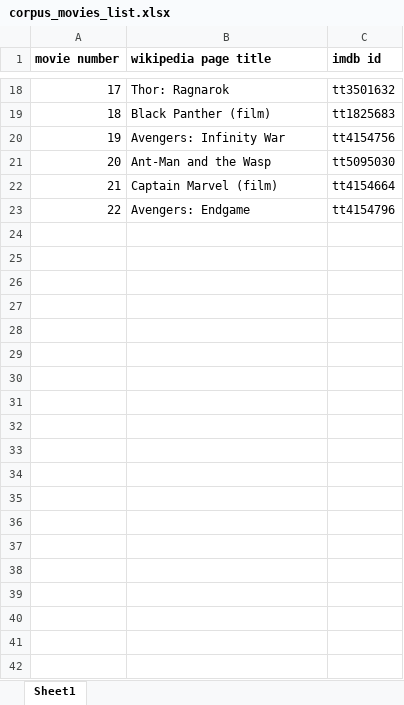
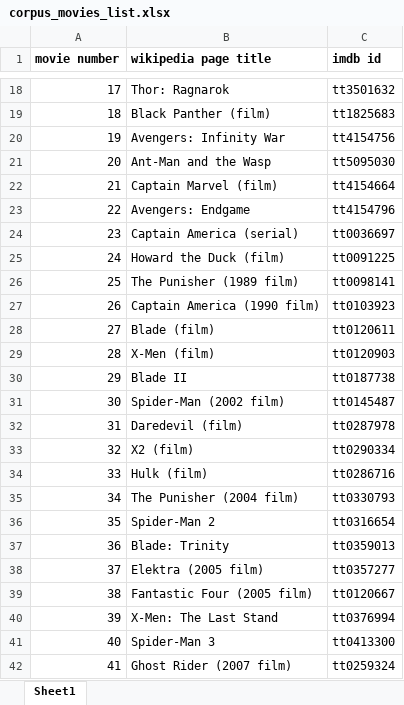
Before and after one commit to rohitsuresh1993/mcu_plot_generator, an Excel workbook: corpus_movies_list.xlsx, sheet Sheet1, drawn as a sheet; only a part is shown, gaps mark what is left out; values as stored, in another font and other column widths than the file's, no borders; the diff covers the shown part only; the diff names each change by its address in the sheet, - before the commit and + after, or states it on an @@ line.

```diff
--- a/corpus_movies_list.xlsx (sheet Sheet1)
+++ b/corpus_movies_list.xlsx (sheet Sheet1)
+row 24: 23 | Captain America (serial) | tt0036697
+row 25: 24 | Howard the Duck (film) | tt0091225
+row 26: 25 | The Punisher (1989 film) | tt0098141
+row 27: 26 | Captain America (1990 film) | tt0103923
+row 28: 27 | Blade (film) | tt0120611
+row 29: 28 | X-Men (film) | tt0120903
+row 30: 29 | Blade II | tt0187738
+row 31: 30 | Spider-Man (2002 film) | tt0145487
+row 32: 31 | Daredevil (film) | tt0287978
+row 33: 32 | X2 (film) | tt0290334
+row 34: 33 | Hulk (film) | tt0286716
+row 35: 34 | The Punisher (2004 film) | tt0330793
+row 36: 35 | Spider-Man 2 | tt0316654
+row 37: 36 | Blade: Trinity | tt0359013
+row 38: 37 | Elektra (2005 film) | tt0357277
+row 39: 38 | Fantastic Four (2005 film) | tt0120667
+row 40: 39 | X-Men: The Last Stand | tt0376994
+row 41: 40 | Spider-Man 3 | tt0413300
+row 42: 41 | Ghost Rider (2007 film) | tt0259324
```
Also changed, not shown: 18 added rows elsewhere in this sheet, 5 other files.
